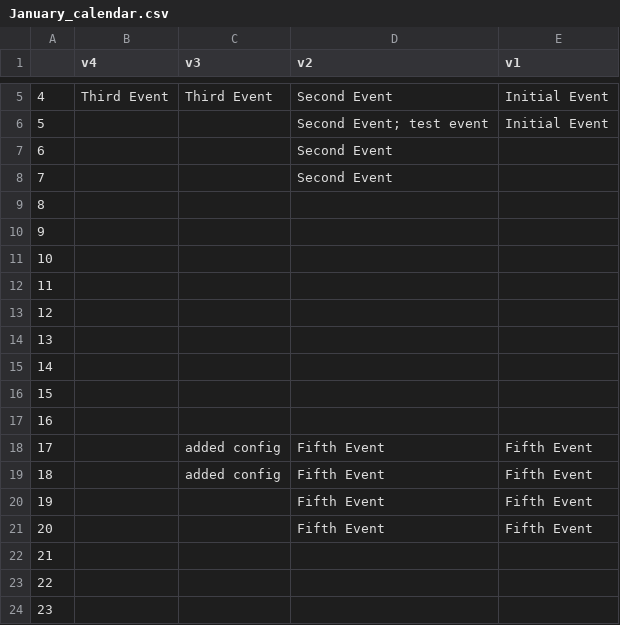
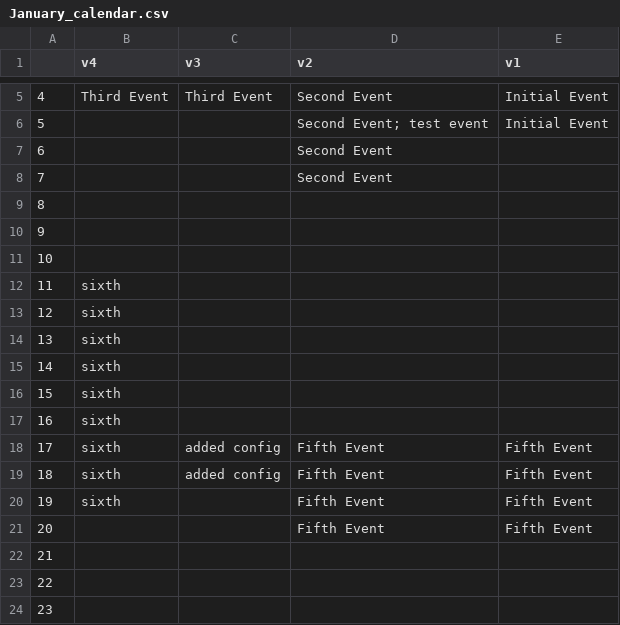
Before and after one commit to audiovideoron/room_tracker, a CSV file: visualizations/January_calendar/January_calendar.csv, drawn as a sheet; only a part is shown, gaps mark what is left out.

Commit message:
fixed edit_calendar

```diff
--- a/visualizations/January_calendar/January_calendar.csv
+++ b/visualizations/January_calendar/January_calendar.csv
@@ -11,11 +11,11 @@
 10,,,,
-11,,,,
-12,,,,
-13,,,,
-14,,,,
-15,,,,
-16,,,,
-17,,added config,Fifth Event,Fifth Event
-18,,added config,Fifth Event,Fifth Event
-19,,,Fifth Event,Fifth Event
+11,sixth,,,
+12,sixth,,,
+13,sixth,,,
+14,sixth,,,
+15,sixth,,,
+16,sixth,,,
+17,sixth,added config,Fifth Event,Fifth Event
+18,sixth,added config,Fifth Event,Fifth Event
+19,sixth,,Fifth Event,Fifth Event
 20,,,Fifth Event,Fifth Event
```
Also changed, not shown: visualizations/February_calendar/February_calendar.csv, 14 other files.
